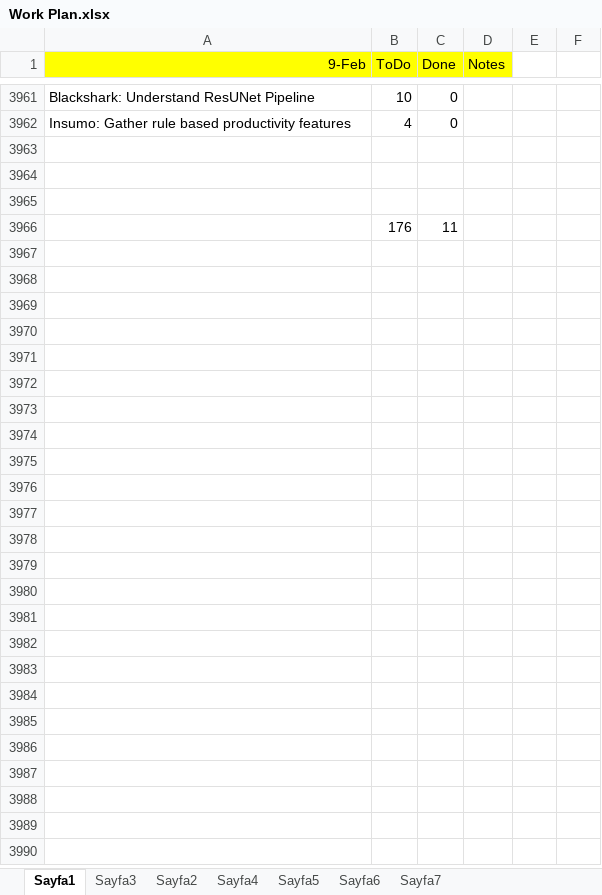
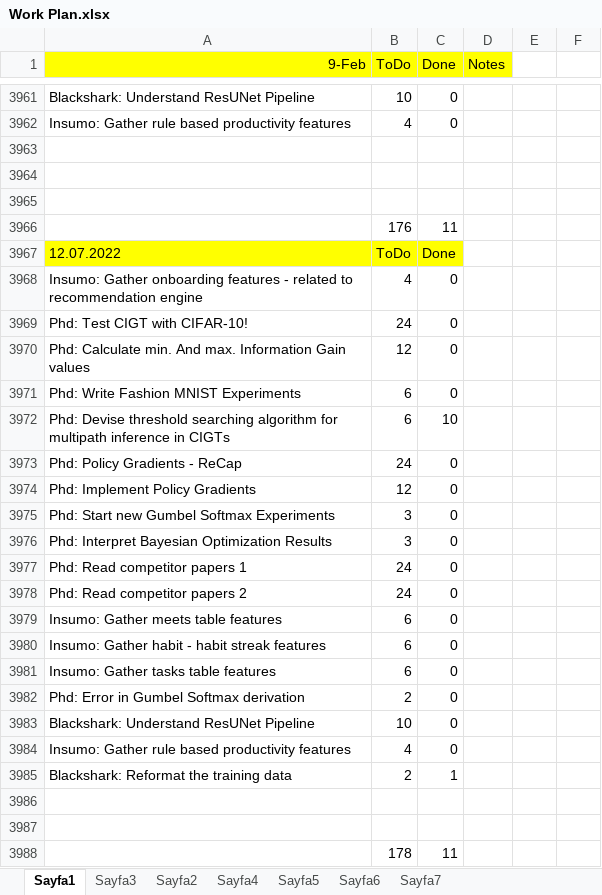
Before and after one commit to ufukcbicici/phd_work, an Excel workbook: Work Plan.xlsx, sheet Sayfa1, drawn as a sheet; only a part is shown, gaps mark what is left out; values as stored, in another font and other column widths than the file's, no borders; charts and pictures not drawn; the diff names each change by its address in the sheet, - before the commit and + after, or states it on an @@ line.

```diff
--- a/Work Plan.xlsx (sheet Sayfa1)
+++ b/Work Plan.xlsx (sheet Sayfa1)
+row 3967: 12.07.2022 | ToDo | Done
+row 3968: Insumo: Gather onboarding features - related to recommendation engine | 4 | 0
+row 3969: Phd: Test CIGT with CIFAR-10! | 24 | 0
+row 3970: Phd: Calculate min. And max. Information Gain values | 12 | 0
+row 3971: Phd: Write Fashion MNIST Experiments | 6 | 0
+row 3972: Phd: Devise threshold searching algorithm for multipath inference in CIGTs | 6 | 10
+row 3973: Phd: Policy Gradients - ReCap | 24 | 0
+row 3974: Phd: Implement Policy Gradients | 12 | 0
+row 3975: Phd: Start new Gumbel Softmax Experiments | 3 | 0
+row 3976: Phd: Interpret Bayesian Optimization Results | 3 | 0
+row 3977: Phd: Read competitor papers 1 | 24 | 0
+row 3978: Phd: Read competitor papers 2 | 24 | 0
+row 3979: Insumo: Gather meets table features | 6 | 0
+row 3980: Insumo: Gather habit - habit streak features | 6 | 0
+row 3981: Insumo: Gather tasks table features | 6 | 0
+row 3982: Phd: Error in Gumbel Softmax derivation | 2 | 0
+row 3983: Blackshark: Understand ResUNet Pipeline | 10 | 0
+row 3984: Insumo: Gather rule based productivity features | 4 | 0
+row 3985: Blackshark: Reformat the training data | 2 | 1
+row 3986: (empty)
+row 3987: (empty)
+row 3988:  | 178 | 11
```
Also changed, not shown: charts or pictures, 1 other file.
